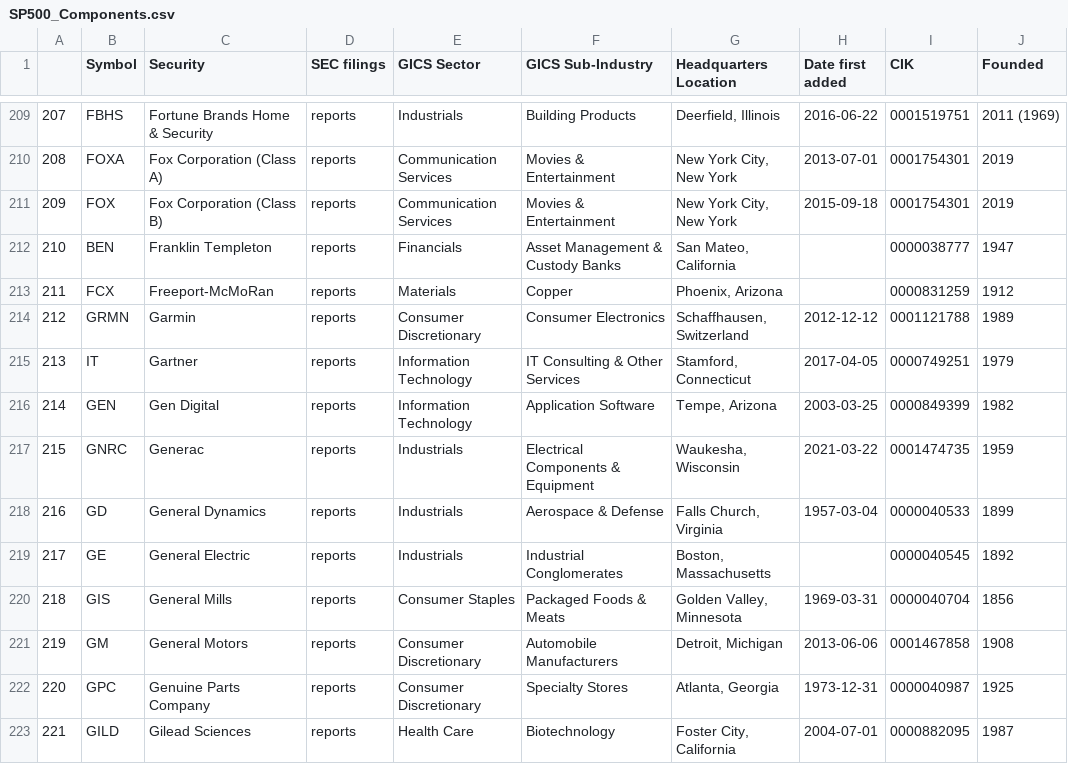
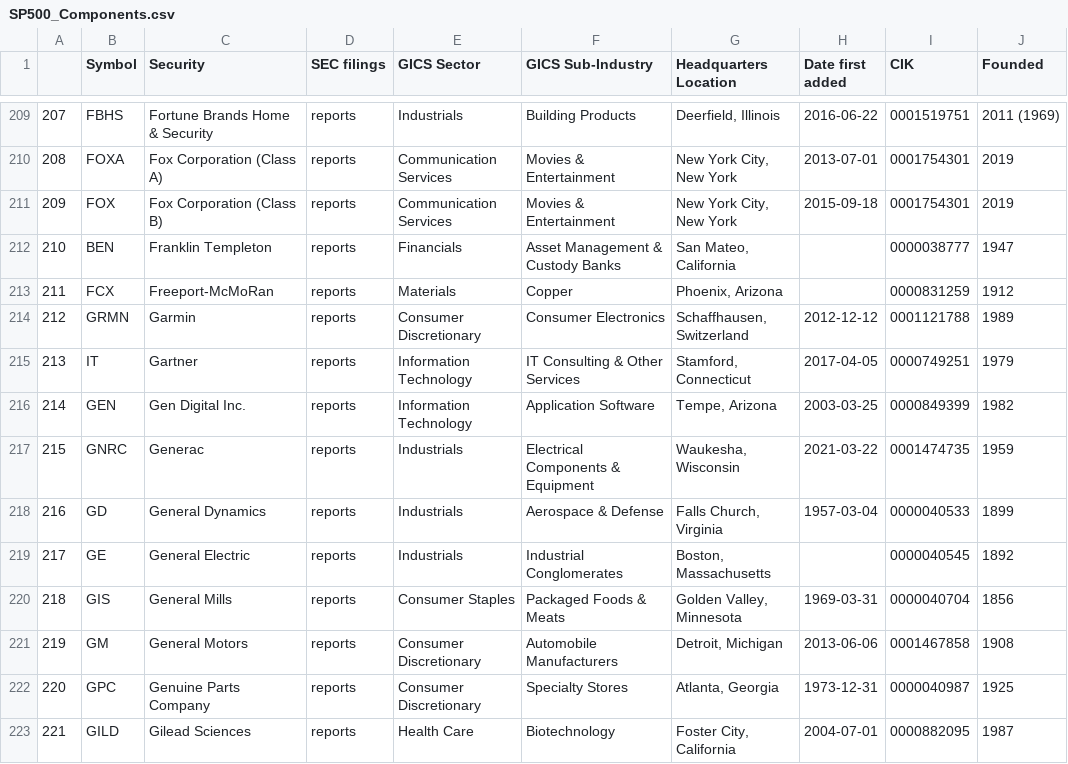
Before and after one commit to vvelicu/s-p500, a CSV file: data/SP500_Components.csv, drawn as a sheet; only a part is shown, gaps mark what is left out.

```diff
--- a/data/SP500_Components.csv
+++ b/data/SP500_Components.csv
@@ -215,3 +215,3 @@
 213,IT,Gartner,reports,Information Technology,IT Consulting & Other Services,"Stamford, Connecticut",2017-04-05,0000749251,1979
-214,GEN,Gen Digital,reports,Information Technology,Application Software,"Tempe, Arizona",2003-03-25,0000849399,1982
+214,GEN,Gen Digital Inc.,reports,Information Technology,Application Software,"Tempe, Arizona",2003-03-25,0000849399,1982
 215,GNRC,Generac,reports,Industrials,Electrical Components & Equipment,"Waukesha, Wisconsin",2021-03-22,0001474735,1959
```
